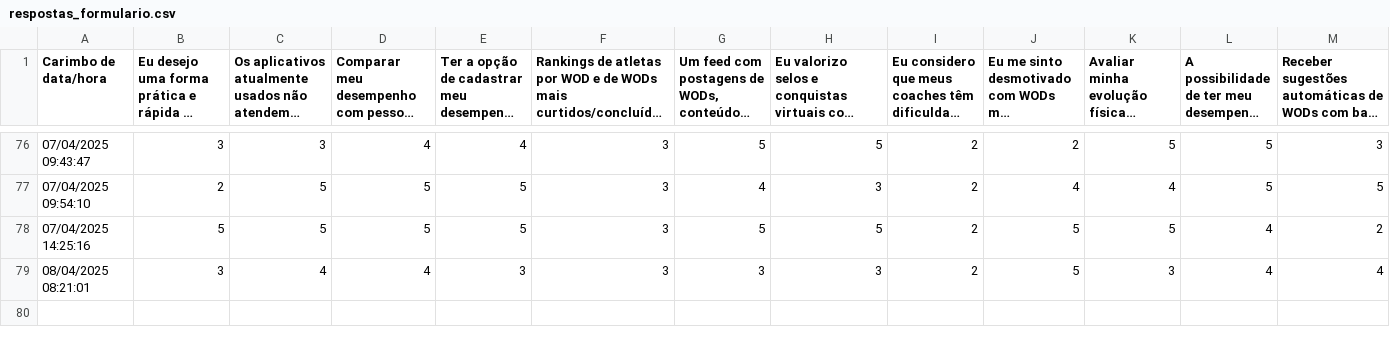
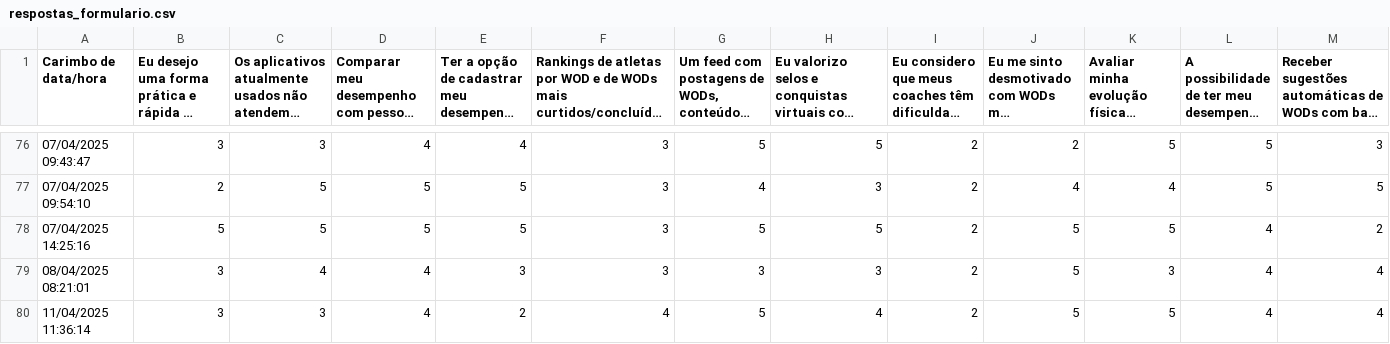
Before and after one commit to grbeltrame/TCC-MOTIVA-APP, a CSV file: scripts_gerais/respostas_formulario.csv, drawn as a sheet; only a part is shown, gaps mark what is left out; long unchanged cells end in …; rows hold the shown columns only; the diff names each change by its address in the sheet, - before the commit and + after, or states it on an @@ line.

Commit message:
chore(data): update Google Forms CSV with 79  new responses

```diff
--- a/scripts_gerais/respostas_formulario.csv
+++ b/scripts_gerais/respostas_formulario.csv
+row 80: 11/04/2025 11:36:14 | 3 | 3 | 4 | 2 | 4 | 5 | 4 | 2 | 5 | 5 | 4 | 4
```
